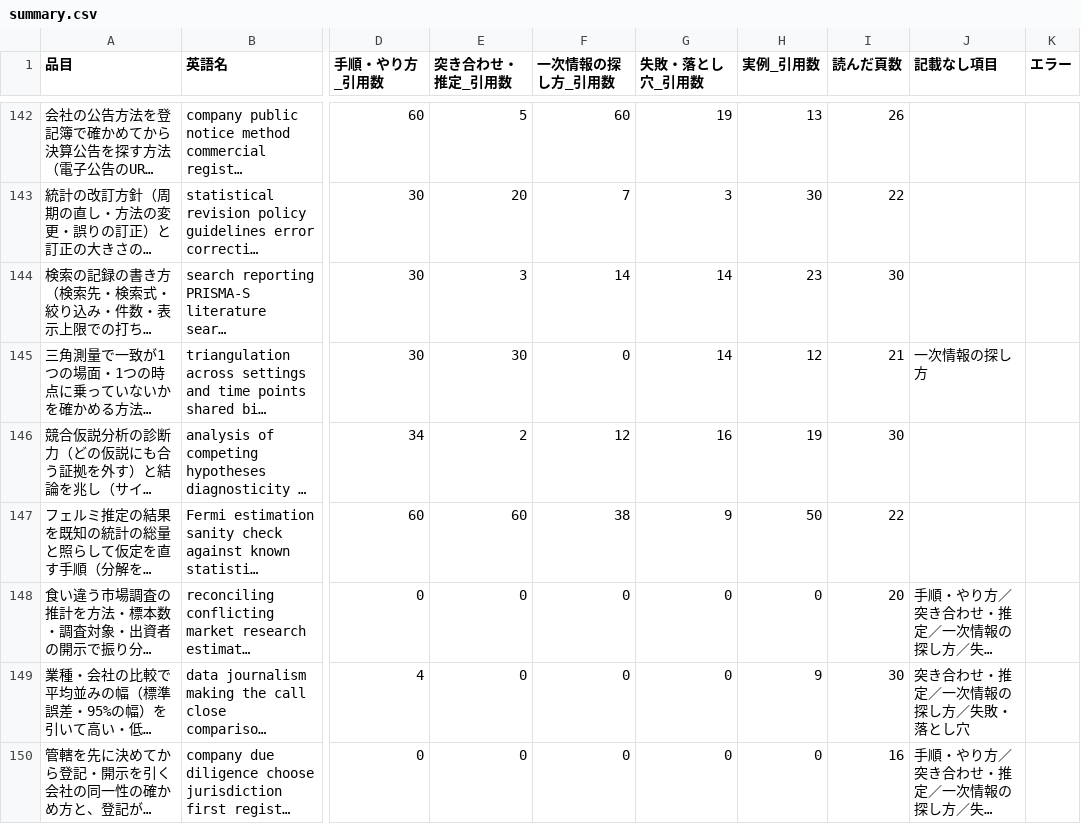
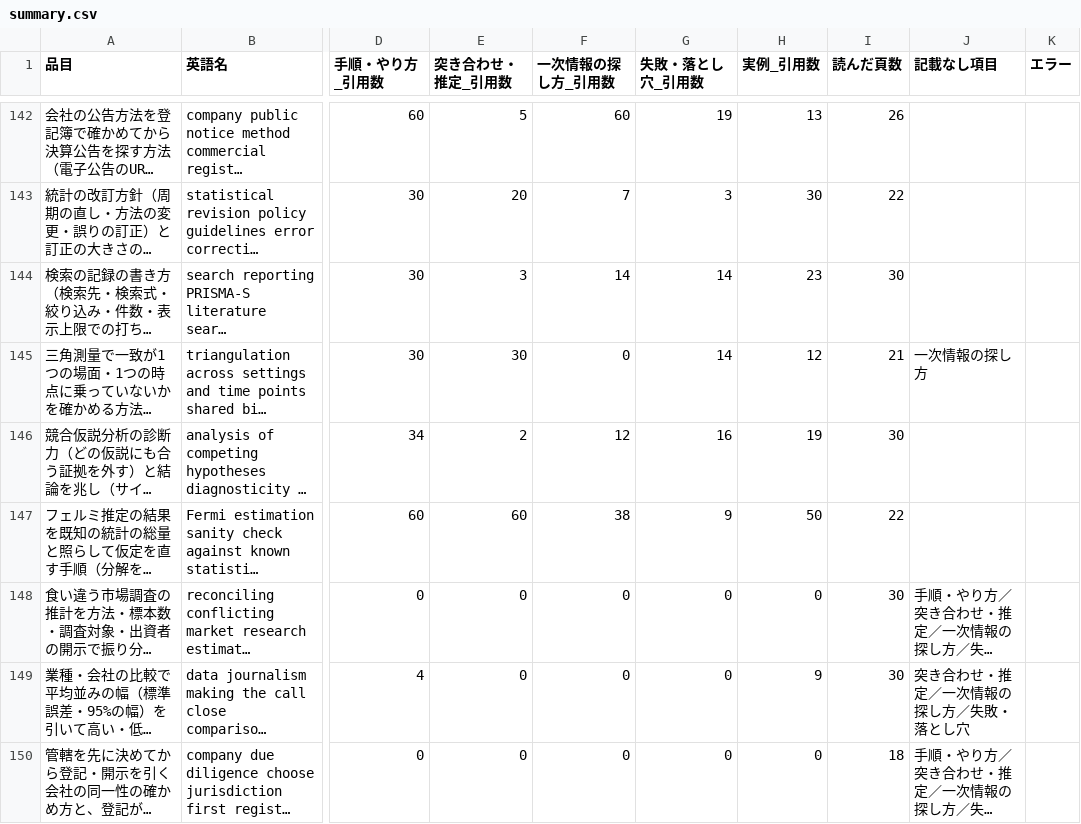
Before and after one commit to a-one-road-official/Researcher, a CSV file: researcher/out/research_method/summary.csv, drawn as a sheet; only a part is shown, gaps mark what is left out; long unchanged cells end in …; the diff covers the shown part only; the diff names each change by its address in the sheet, - before the commit and + after, or states it on an @@ line.

```diff
--- a/researcher/out/research_method/summary.csv
+++ b/researcher/out/research_method/summary.csv
-I148 (読んだ頁数): 20
+I148 (読んだ頁数): 30
-I150 (読んだ頁数): 16
+I150 (読んだ頁数): 18
```
Also changed, not shown: 2 added rows and 9 edited cells elsewhere in this file, researcher/out/mfg_capacity/summary.csv, researcher/out/research_method/cross.csv, 28 other files.
